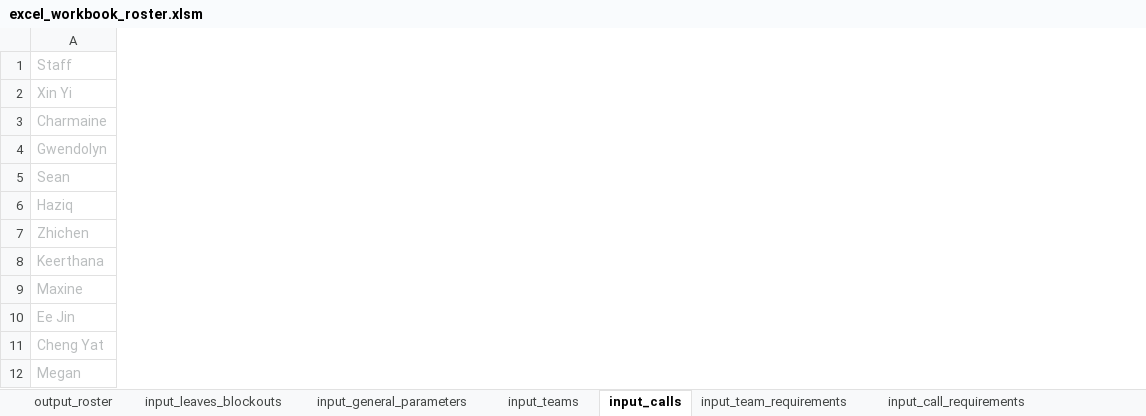
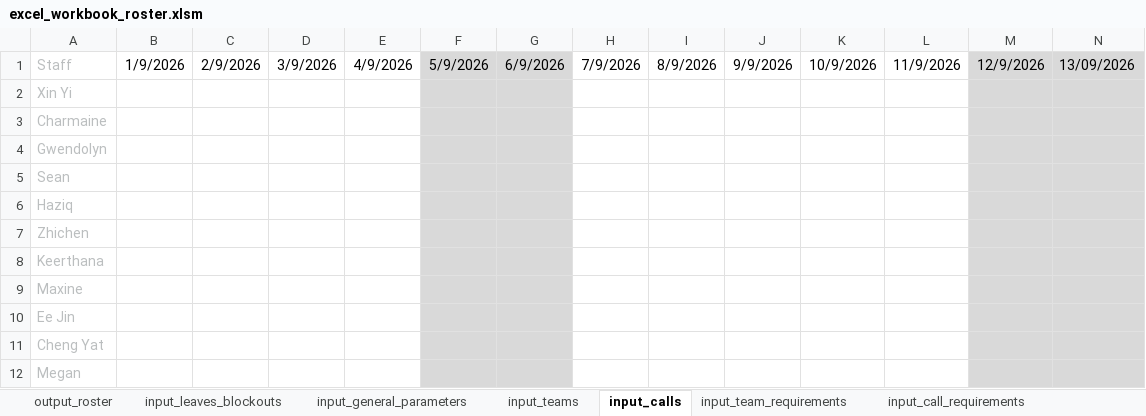
Before and after one commit to txuyuan/CallScheduler, an Excel workbook: excel_workbook_roster.xlsm, sheet input_calls, drawn as a sheet; only a part is shown; values as stored, in another font and other column widths than the file's, no borders; conditional formats not drawn; the diff covers the shown part only; the diff names each change by its address in the sheet, - before the commit and + after, or states it on an @@ line.

```diff
--- a/excel_workbook_roster.xlsm (sheet input_calls)
+++ b/excel_workbook_roster.xlsm (sheet input_calls)
+column B, row 1: 1/9/2026
+column C, row 1: 2/9/2026
+column D, row 1: 3/9/2026
+column E, row 1: 4/9/2026
+column F, row 1: 5/9/2026
+column G, row 1: 6/9/2026
+column H, row 1: 7/9/2026
+column I, row 1: 8/9/2026
+column J, row 1: 9/9/2026
+column K, row 1: 10/9/2026
+column L, row 1: 11/9/2026
+column M, row 1: 12/9/2026
+column N, row 1: 13/09/2026
```
Also changed, not shown: 79 added columns and cell formats elsewhere in this sheet, sheet input_leaves_blockouts, sheet output_roster, sheet input_teams, sheet input_call_requirements, sheet input_team_requirements, 1 other file.
